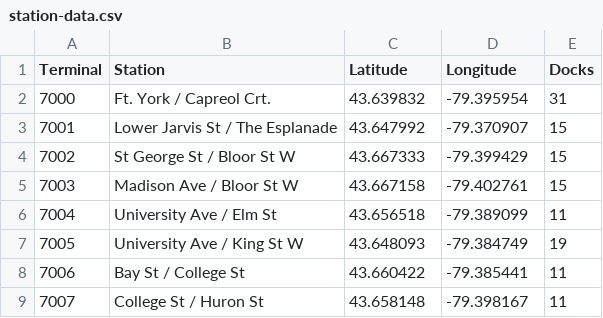
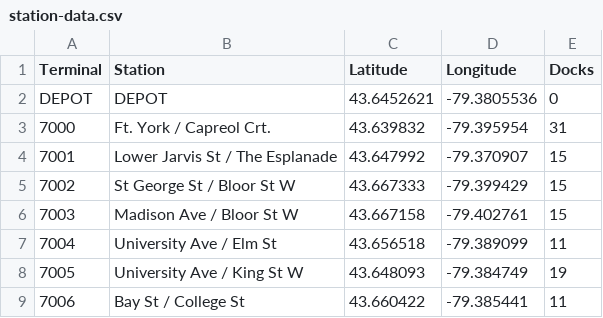
Before and after one commit to shubhampachori12110095/amiable-riptide, a CSV file: data/station-data.csv, drawn as a sheet; only a part is shown; the shorter side is filled out with more unchanged rows; the diff names each change by its address in the sheet, - before the commit and + after, or states it on an @@ line.

```diff
--- a/data/station-data.csv
+++ b/data/station-data.csv
+row 2: DEPOT | DEPOT | 43.6452621 | -79.3805536 | 0
```
Also changed, not shown: 1 other file.
